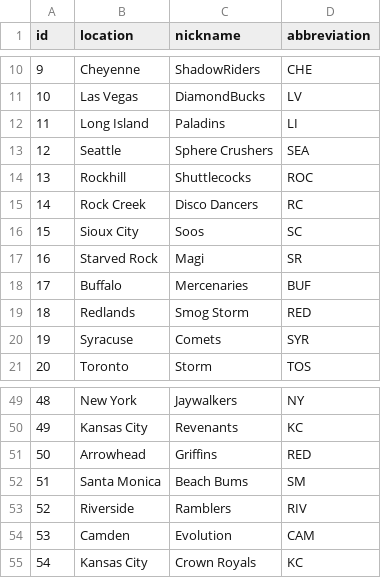
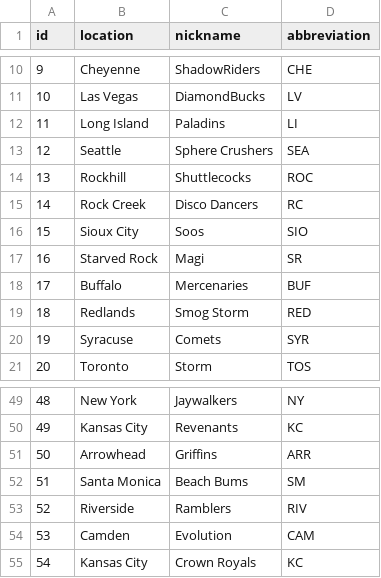
Before and after one commit to dfurstein/FPBL, a CSV file: db/init/teams.csv, drawn as a sheet; only a part is shown, gaps mark what is left out.

Commit message:
Fixed issue in data

```diff
--- a/db/init/teams.csv
+++ b/db/init/teams.csv
@@ -15,3 +15,3 @@ id,location,nickname,abbreviation
 14,Rock Creek,Disco Dancers,RC
-15,Sioux City,Soos,SC
+15,Sioux City,Soos,SIO
 16,Starved Rock,Magi,SR
@@ -50,3 +50,3 @@ id,location,nickname,abbreviation
 49,Kansas City,Revenants,KC
-50,Arrowhead,Griffins,RED
+50,Arrowhead,Griffins,ARR
 51,Santa Monica,Beach Bums,SM
```
Also changed, not shown: 1 other file.
